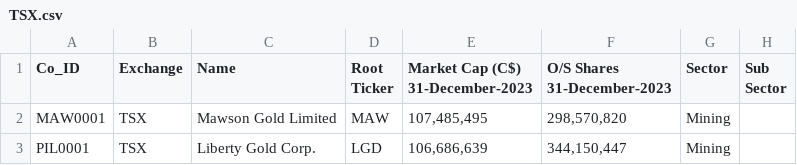
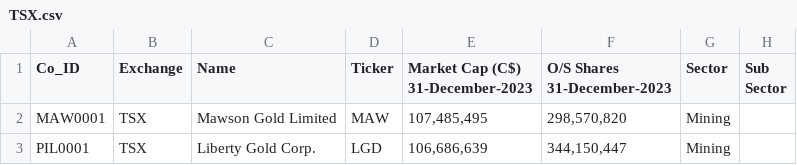
Before and after one commit to alavi-sam/TSX-company-news, a CSV file: TSX.csv, drawn as a sheet; only a part is shown; ↵ is a line break in a cell; the diff names each change by its address in the sheet, - before the commit and + after, or states it on an @@ line.

Commit message:
added data source files

```diff
--- a/TSX.csv
+++ b/TSX.csv
-D1: Root ↵ Ticker
+D1: Ticker
```
Also changed, not shown: 1 other file.
